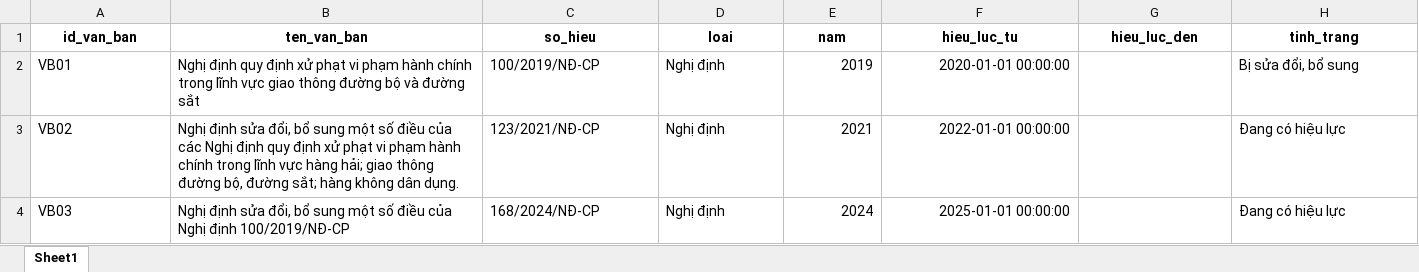
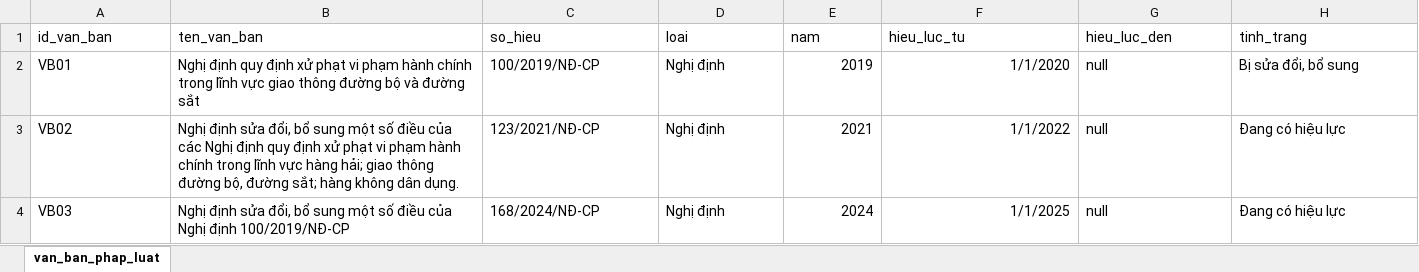
Before and after one commit to peotrann/CS214, an Excel workbook: Data/van_ban_phap_luat.xlsx, sheet van_ban_phap_luat, drawn as a sheet; values as stored, in another font and other column widths than the file's, no borders; the diff names each change by its address in the sheet, - before the commit and + after, or states it on an @@ line.

```diff
--- a/Data/van_ban_phap_luat.xlsx (sheet van_ban_phap_luat)
+++ b/Data/van_ban_phap_luat.xlsx (sheet van_ban_phap_luat)
-sheet tab: Sheet1
+sheet tab: van_ban_phap_luat
@@ A1:H1 bold: on → off, alignment: center → left @@
-F2 (hieu_luc_tu): 2020-01-01 00:00:00
+F2 (hieu_luc_tu): 1/1/2020
-G2:G4 (hieu_luc_den): (empty)
+G2:G4 (hieu_luc_den): null
-F3 (hieu_luc_tu): 2022-01-01 00:00:00
+F3 (hieu_luc_tu): 1/1/2022
-F4 (hieu_luc_tu): 2025-01-01 00:00:00
+F4 (hieu_luc_tu): 1/1/2025
```
Also changed, not shown: Data/dieu_kien.xlsx, Data/hanh_vi.xlsx, 6 other files.
